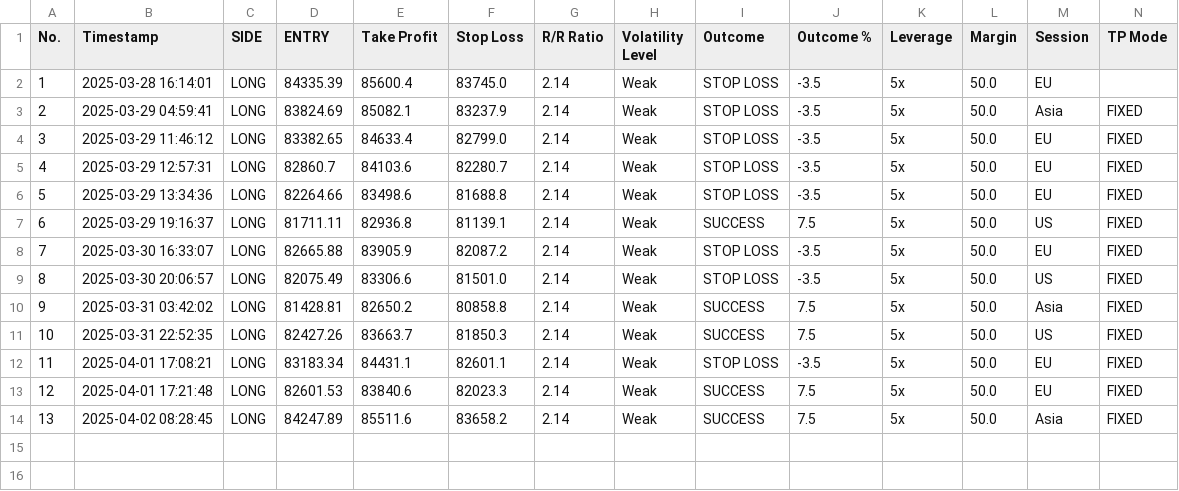
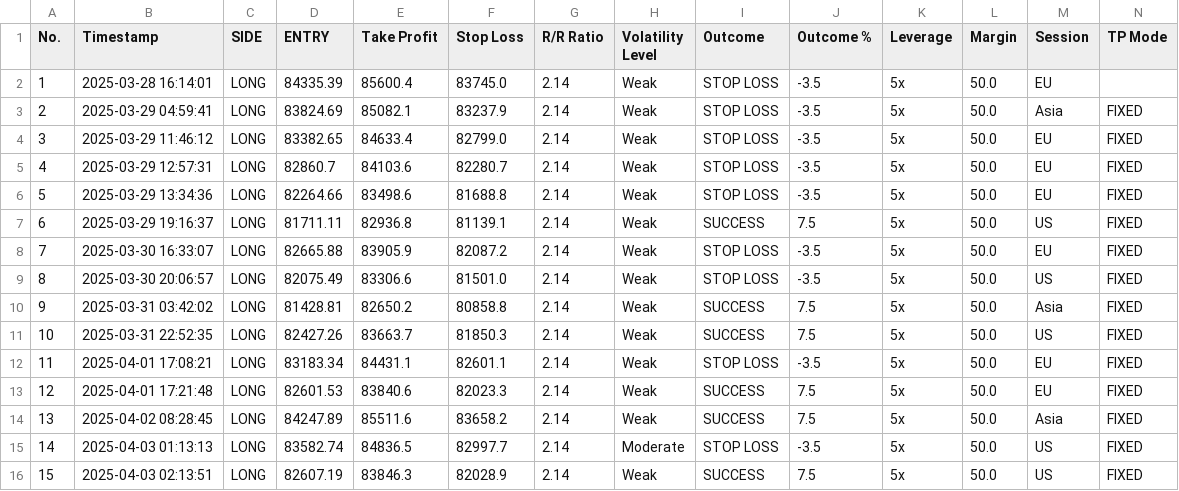
Before and after one commit to spirosrap/crypto-finance, a CSV file: automated_trades.csv, drawn as a sheet; only a part is shown; rows hold the shown columns only; the diff names each change by its address in the sheet, - before the commit and + after, or states it on an @@ line.

Commit message:
updated log of trades

```diff
--- a/automated_trades.csv
+++ b/automated_trades.csv
+row 15: 14 | 2025-04-03 01:13:13 | LONG | 83582.74 | 84836.5 | 82997.7 | 2.14 | Moderate | STOP LOSS | -3.5 | 5x | 50.0 | US | FIXED
+row 16: 15 | 2025-04-03 02:13:51 | LONG | 82607.19 | 83846.3 | 82028.9 | 2.14 | Weak | SUCCESS | 7.5 | 5x | 50.0 | US | FIXED
```
